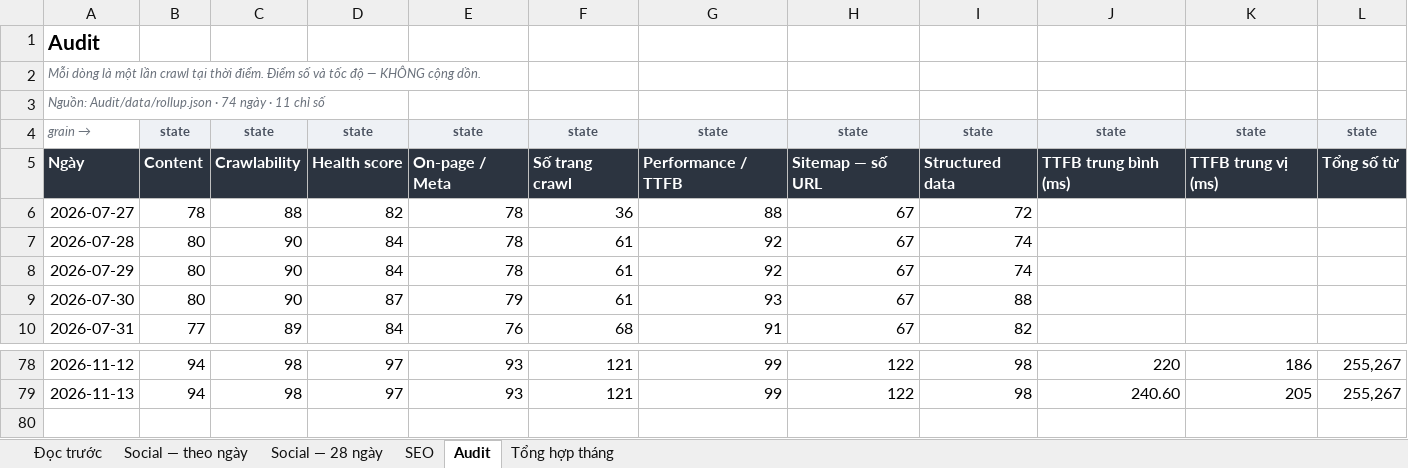
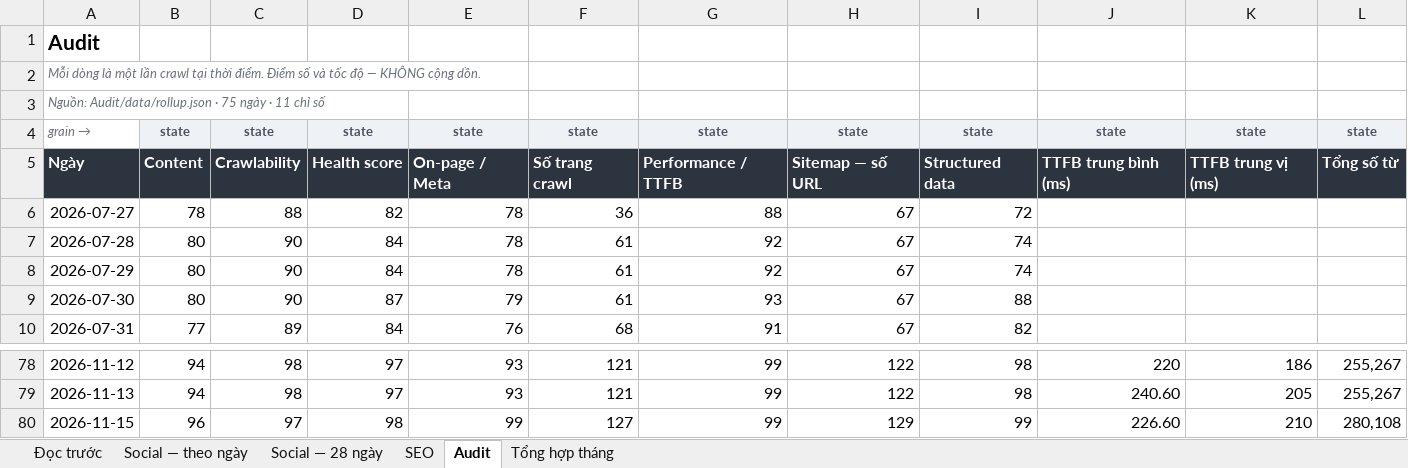
Before and after one commit to tram-fdx/dxl-social-dashboard-site, an Excel workbook: dxl-metrics.xlsx, sheet Audit, drawn as a sheet; only a part is shown, gaps mark what is left out; values as stored, in another font and other column widths than the file's, no borders; the diff names each change by its address in the sheet, - before the commit and + after, or states it on an @@ line.

```diff
--- a/dxl-metrics.xlsx (sheet Audit)
+++ b/dxl-metrics.xlsx (sheet Audit)
-A3: …Audit/data/rollup.json · 74 ngày ·…
+A3: …Audit/data/rollup.json · 75 ngày ·…
+row 80: 2026-11-15 | 96 | 97 | 98 | 99 | 127 | 99 | 129 | 99 | 226.60 | 210 | 280,108
```
Also changed, not shown: sheet Tổng hợp tháng, sheet Social — theo ngày, sheet SEO, sheet Social — 28 ngày, sheet Đọc trước, 5 other files.
